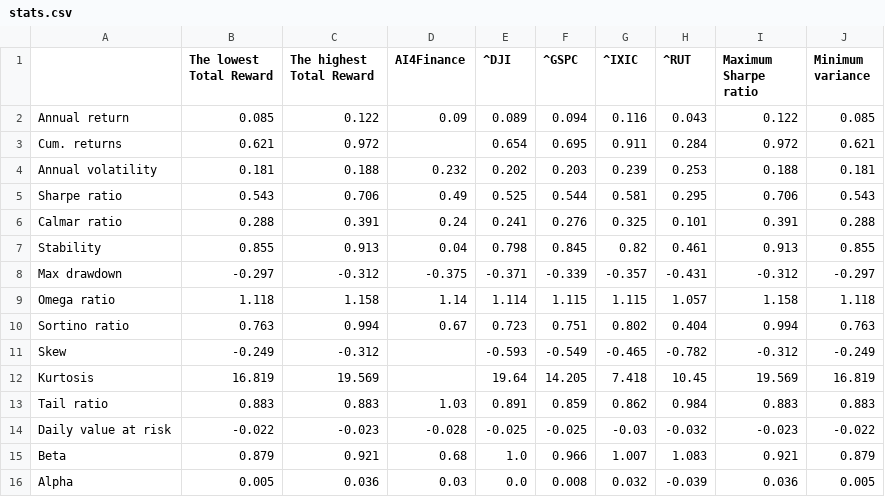
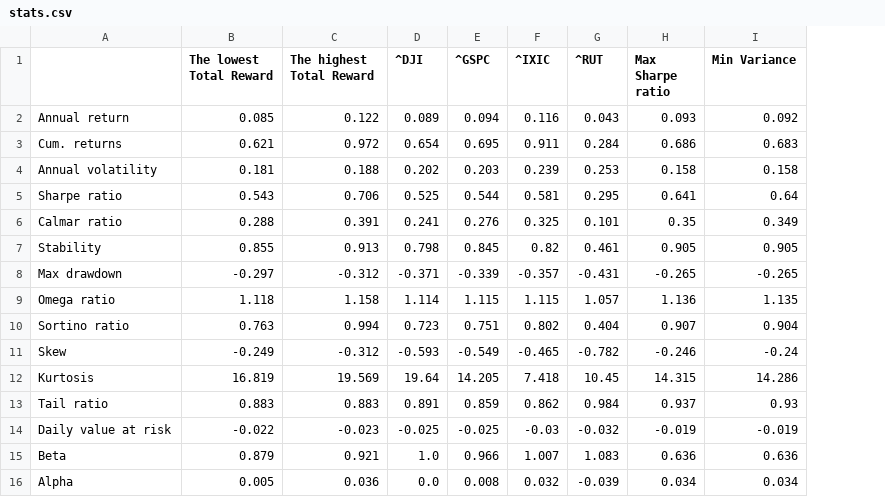
Before and after one commit to zdeneklapes/ibt, a CSV file: thesis/image/figure/stats.csv, drawn as a sheet; removed rows and columns are numbered as before the commit, all else as after; the diff names each change by its address in the sheet, - before the commit and + after, or states it on an @@ line.

```diff
--- a/thesis/image/figure/stats.csv
+++ b/thesis/image/figure/stats.csv
-column D (AI4Finance), rows 2-16: 0.09 |  | 0.232 | 0.49 | 0.24 | 0.04 | -0.375 | 1.14 | 0.67 |  |  | 1.03 | -0.028 | 0.68 | 0.03
-column I (Maximum Sharpe ratio), rows 2-16: 0.122 | 0.972 | 0.188 | 0.706 | 0.391 | 0.913 | -0.312 | 1.158 | 0.994 | -0.312 | 19.569 | 0.883 | -0.023 | 0.921 | 0.036
-column J (Minimum variance), rows 2-16: 0.085 | 0.621 | 0.181 | 0.543 | 0.288 | 0.855 | -0.297 | 1.118 | 0.763 | -0.249 | 16.819 | 0.883 | -0.022 | 0.879 | 0.005
+column H (Max Sharpe ratio), rows 2-16: 0.093 | 0.686 | 0.158 | 0.641 | 0.35 | 0.905 | -0.265 | 1.136 | 0.907 | -0.246 | 14.315 | 0.937 | -0.019 | 0.636 | 0.034
+column I (Min Variance), rows 2-16: 0.092 | 0.683 | 0.158 | 0.64 | 0.349 | 0.905 | -0.265 | 1.135 | 0.904 | -0.24 | 14.286 | 0.93 | -0.019 | 0.636 | 0.034
```
Also changed, not shown: thesis/image/figure/stats_stategies.csv, 4 other files.
